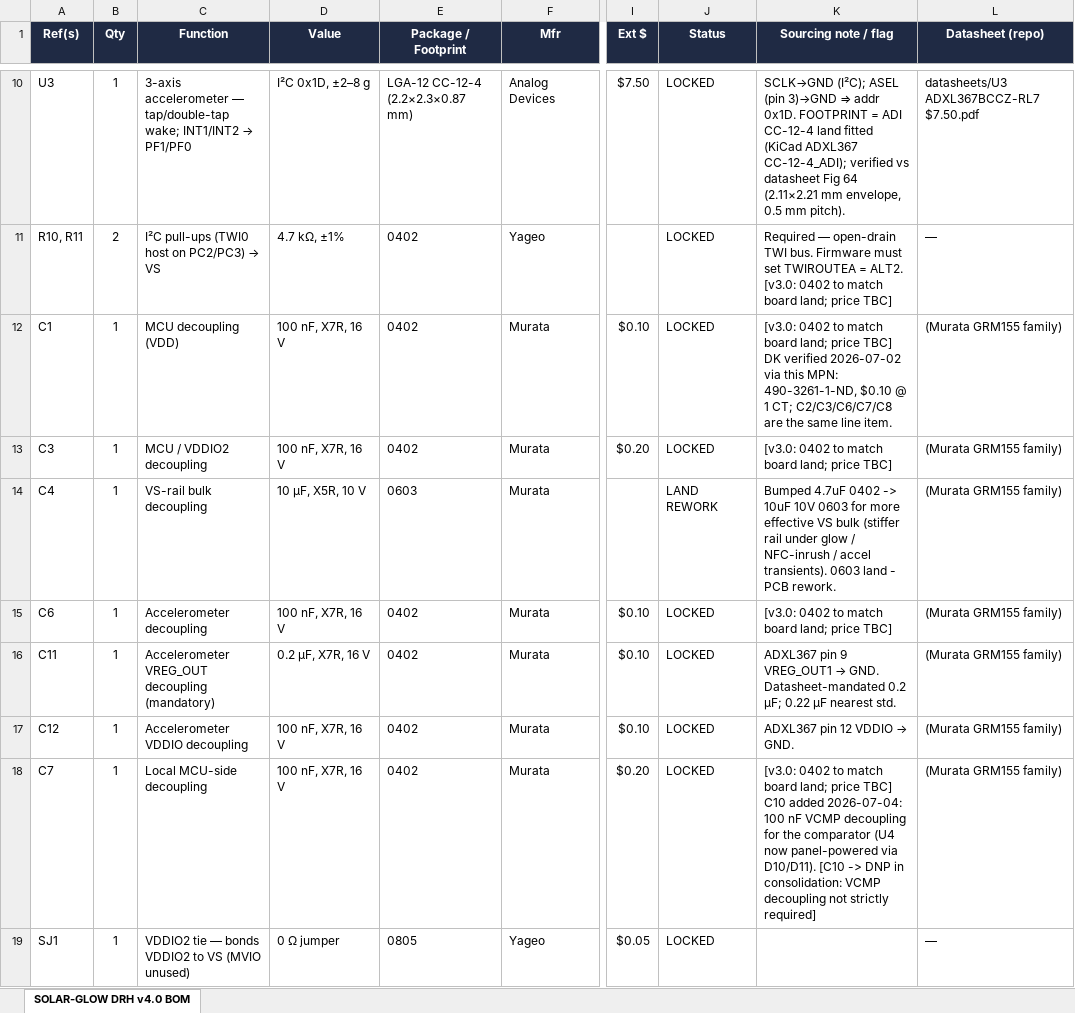
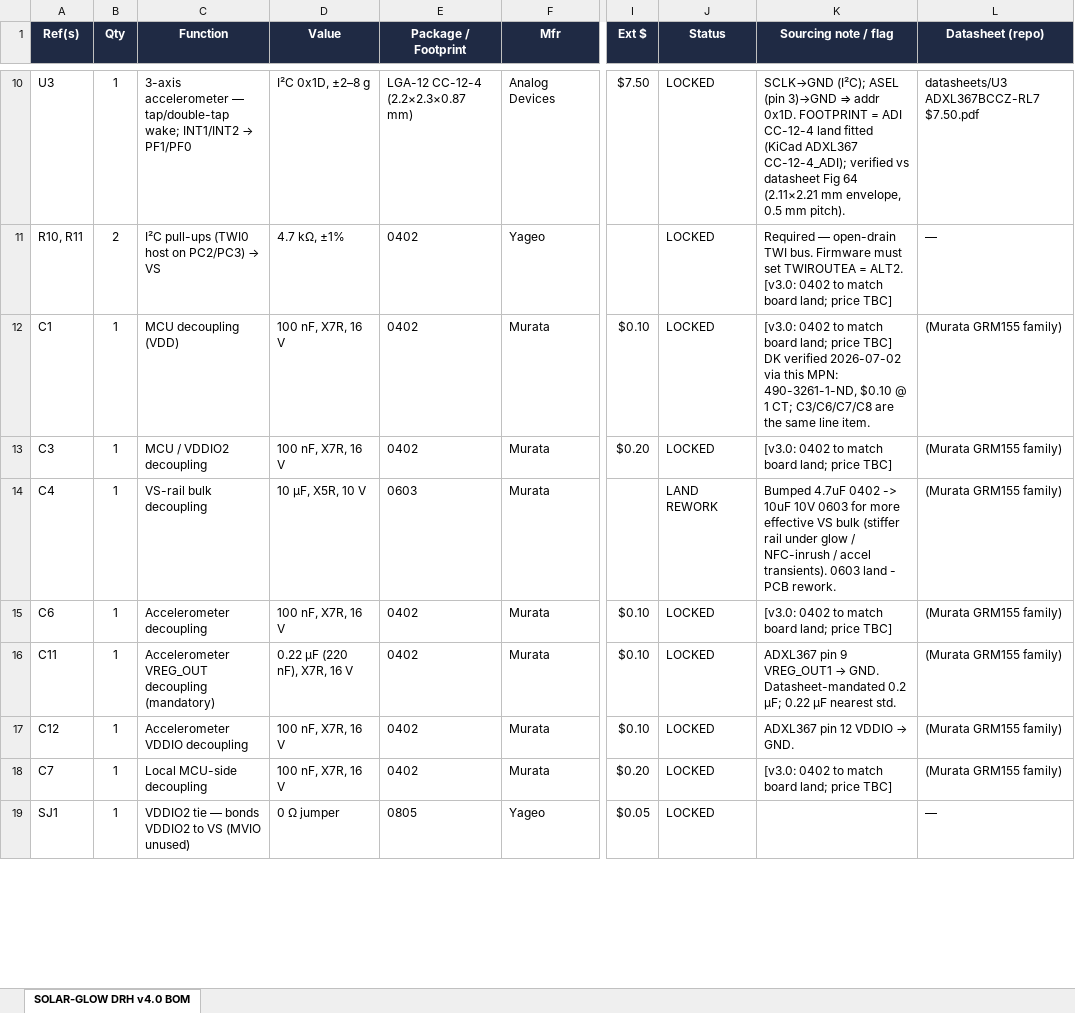
Before and after one commit to devinhorowitz/solar-business-card, an Excel workbook: PCB/solar-glow-drh-v4_0-BOM.xlsx, sheet SOLAR-GLOW DRH v4.0 BOM, drawn as a sheet; only a part is shown, gaps mark what is left out; values as stored, in another font and other column widths than the file's, no borders; the diff covers the shown part only; the diff names each change by its address in the sheet, - before the commit and + after, or states it on an @@ line.

```diff
--- a/PCB/solar-glow-drh-v4_0-BOM.xlsx (sheet SOLAR-GLOW DRH v4.0 BOM)
+++ b/PCB/solar-glow-drh-v4_0-BOM.xlsx (sheet SOLAR-GLOW DRH v4.0 BOM)
-K12 (Sourcing note / flag): …1 CT; C2/C3/C6/C7/C8 are the…
+K12 (Sourcing note / flag): …1 CT; C3/C6/C7/C8 are the…
-D16 (Value): 0.2 µF, X7R, 16 V
+D16 (Value): 0.22 µF (220 nF), X7R, 16 V
-K18 (Sourcing note / flag): …price TBC] C10 added 2026-07-04: 100 nF VCMP decoupling for the comparator (U4 now panel-powered via D10/D11). [C10 -> DNP in consolidation: VCMP decoupling not strictly required]
+K18 (Sourcing note / flag): …price TBC]
```
Also changed, not shown: 5 edited cells elsewhere in this sheet, PCB/solar-glow-drh-v4_0-BOM-assembly.xlsx, 15 other files.
